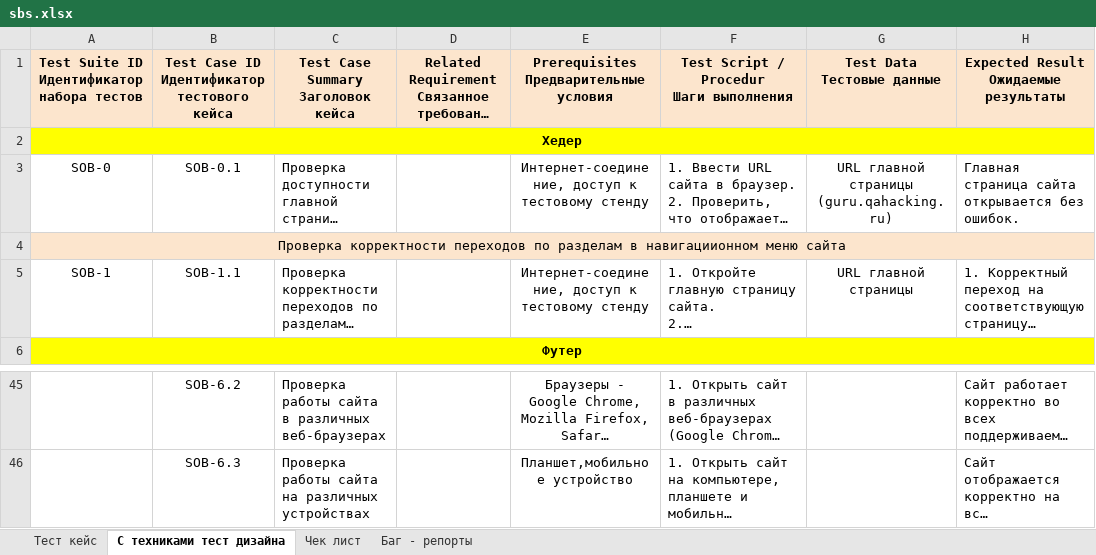
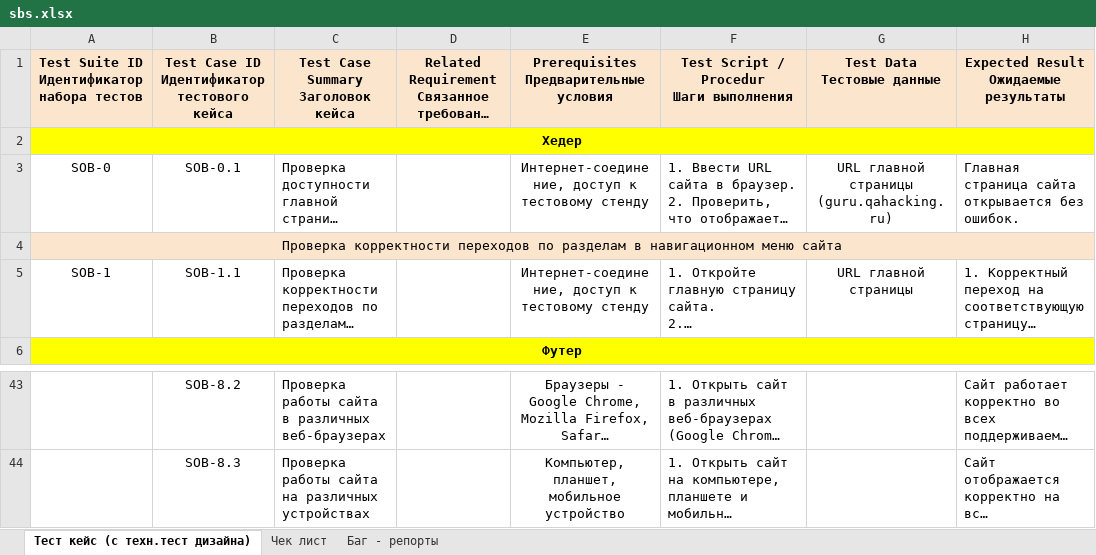
Before and after one commit to AilonWol/Work, an Excel workbook: Testing/SBS (guru.qahacking.ru)/Manual_testing_(Documentation)/sbs.xlsx, sheet Тест кейс (с техн.тест дизайна), drawn as a sheet; only a part is shown, gaps mark what is left out; long unchanged cells end in …; values as stored, in another font and other column widths than the file's, no borders; addresses are those after the commit; the diff covers the shown part only; the diff names each change by its address in the sheet, - before the commit and + after, or states it on an @@ line.

```diff
--- a/Testing/SBS (guru.qahacking.ru)/Manual_testing_(Documentation)/sbs.xlsx (sheet Тест кейс (с техн.тест дизайна))
+++ b/Testing/SBS (guru.qahacking.ru)/Manual_testing_(Documentation)/sbs.xlsx (sheet Тест кейс (с техн.тест дизайна))
-sheet tab: С техниками тест дизайна
+sheet tab: Тест кейс (с техн.тест дизайна)
-sheet tab: Тест кейс
-A4: …разделам в навигациионном меню сайта
+A4: …разделам в навигационном меню сайта
-B43: SOB-6.2
+B43: SOB-8.2
-B44: SOB-6.3
+B44: SOB-8.3
-E44: Планшет,мобильное устройство
+E44: Компьютер, планшет, мобильное устройство
```
Also changed, not shown: 2 added rows, 4 removed rows, 53 edited cells, cell formats and merged cells elsewhere in this sheet, sheet Баг - репорты, sheet Чек лист.
